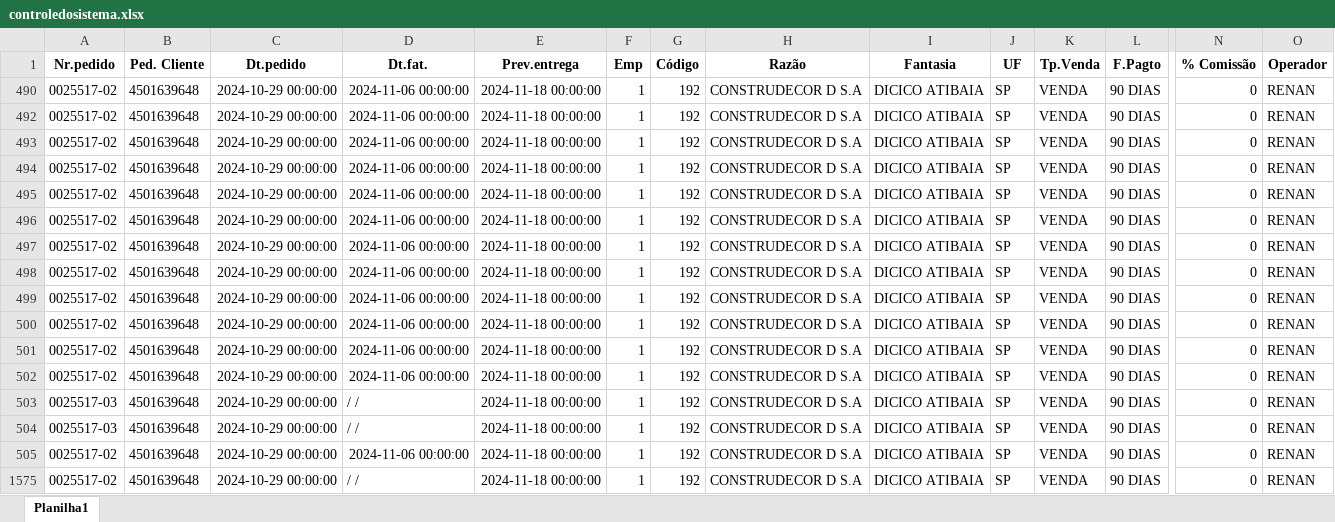
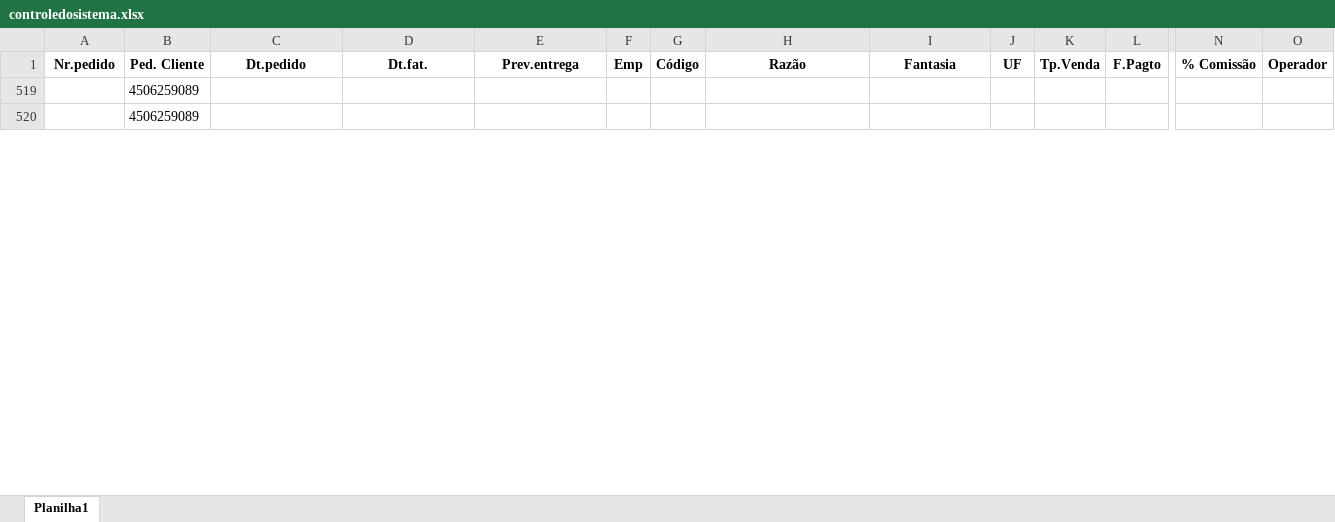
Before and after one commit to zcaus/dash, an Excel workbook: planilha/controledosistema.xlsx, sheet Planilha1, drawn as a sheet; only a part is shown, gaps mark what is left out; values as stored, in another font and other column widths than the file's, no borders; removed rows and columns are numbered as before the commit, all else as after; rows hold the shown columns only; the diff covers the shown part only; the diff names each change by its address in the sheet, - before the commit and + after, or states it on an @@ line.

Commit message:
ATT

```diff
--- a/planilha/controledosistema.xlsx (sheet Planilha1)
+++ b/planilha/controledosistema.xlsx (sheet Planilha1)
@@ row 490 hidden: 0025517-02 | 4501639648 | 2024-10-29 00:00:00 | 2024-11-06 00:00:00 | 2024-11-18 00:00:00 | 1 | 192 | CONSTRUDECOR D S.A | DICICO ATIBAIA | SP | VENDA | 90 DIAS | 0 | RENAN @@
@@ row 492 hidden: 0025517-02 | 4501639648 | 2024-10-29 00:00:00 | 2024-11-06 00:00:00 | 2024-11-18 00:00:00 | 1 | 192 | CONSTRUDECOR D S.A | DICICO ATIBAIA | SP | VENDA | 90 DIAS | 0 | RENAN @@
@@ row 493 hidden: 0025517-02 | 4501639648 | 2024-10-29 00:00:00 | 2024-11-06 00:00:00 | 2024-11-18 00:00:00 | 1 | 192 | CONSTRUDECOR D S.A | DICICO ATIBAIA | SP | VENDA | 90 DIAS | 0 | RENAN @@
@@ row 494 hidden: 0025517-02 | 4501639648 | 2024-10-29 00:00:00 | 2024-11-06 00:00:00 | 2024-11-18 00:00:00 | 1 | 192 | CONSTRUDECOR D S.A | DICICO ATIBAIA | SP | VENDA | 90 DIAS | 0 | RENAN @@
@@ row 495 hidden: 0025517-02 | 4501639648 | 2024-10-29 00:00:00 | 2024-11-06 00:00:00 | 2024-11-18 00:00:00 | 1 | 192 | CONSTRUDECOR D S.A | DICICO ATIBAIA | SP | VENDA | 90 DIAS | 0 | RENAN @@
@@ row 496 hidden: 0025517-02 | 4501639648 | 2024-10-29 00:00:00 | 2024-11-06 00:00:00 | 2024-11-18 00:00:00 | 1 | 192 | CONSTRUDECOR D S.A | DICICO ATIBAIA | SP | VENDA | 90 DIAS | 0 | RENAN @@
@@ row 497 hidden: 0025517-02 | 4501639648 | 2024-10-29 00:00:00 | 2024-11-06 00:00:00 | 2024-11-18 00:00:00 | 1 | 192 | CONSTRUDECOR D S.A | DICICO ATIBAIA | SP | VENDA | 90 DIAS | 0 | RENAN @@
@@ row 498 hidden: 0025517-02 | 4501639648 | 2024-10-29 00:00:00 | 2024-11-06 00:00:00 | 2024-11-18 00:00:00 | 1 | 192 | CONSTRUDECOR D S.A | DICICO ATIBAIA | SP | VENDA | 90 DIAS | 0 | RENAN @@
@@ row 499 hidden: 0025517-02 | 4501639648 | 2024-10-29 00:00:00 | 2024-11-06 00:00:00 | 2024-11-18 00:00:00 | 1 | 192 | CONSTRUDECOR D S.A | DICICO ATIBAIA | SP | VENDA | 90 DIAS | 0 | RENAN @@
@@ row 500 hidden: 0025517-02 | 4501639648 | 2024-10-29 00:00:00 | 2024-11-06 00:00:00 | 2024-11-18 00:00:00 | 1 | 192 | CONSTRUDECOR D S.A | DICICO ATIBAIA | SP | VENDA | 90 DIAS | 0 | RENAN @@
@@ row 501 hidden: 0025517-02 | 4501639648 | 2024-10-29 00:00:00 | 2024-11-06 00:00:00 | 2024-11-18 00:00:00 | 1 | 192 | CONSTRUDECOR D S.A | DICICO ATIBAIA | SP | VENDA | 90 DIAS | 0 | RENAN @@
@@ row 502 hidden: 0025517-02 | 4501639648 | 2024-10-29 00:00:00 | 2024-11-06 00:00:00 | 2024-11-18 00:00:00 | 1 | 192 | CONSTRUDECOR D S.A | DICICO ATIBAIA | SP | VENDA | 90 DIAS | 0 | RENAN @@
@@ row 503 hidden: 0025517-03 | 4501639648 | 2024-10-29 00:00:00 | / / | 2024-11-18 00:00:00 | 1 | 192 | CONSTRUDECOR D S.A | DICICO ATIBAIA | SP | VENDA | 90 DIAS | 0 | RENAN @@
@@ row 504 hidden: 0025517-03 | 4501639648 | 2024-10-29 00:00:00 | / / | 2024-11-18 00:00:00 | 1 | 192 | CONSTRUDECOR D S.A | DICICO ATIBAIA | SP | VENDA | 90 DIAS | 0 | RENAN @@
@@ row 505 hidden: 0025517-02 | 4501639648 | 2024-10-29 00:00:00 | 2024-11-06 00:00:00 | 2024-11-18 00:00:00 | 1 | 192 | CONSTRUDECOR D S.A | DICICO ATIBAIA | SP | VENDA | 90 DIAS | 0 | RENAN @@
@@ row 1575 hidden: 0025517-02 | 4501639648 | 2024-10-29 00:00:00 | / / | 2024-11-18 00:00:00 | 1 | 192 | CONSTRUDECOR D S.A | DICICO ATIBAIA | SP | VENDA | 90 DIAS | 0 | RENAN @@
@@ row 519 unhidden:  | 4506259089 @@
@@ row 520 unhidden:  | 4506259089 @@
```
Also changed, not shown: 17 hidden or unhidden rows elsewhere in this sheet, hidden cells.
